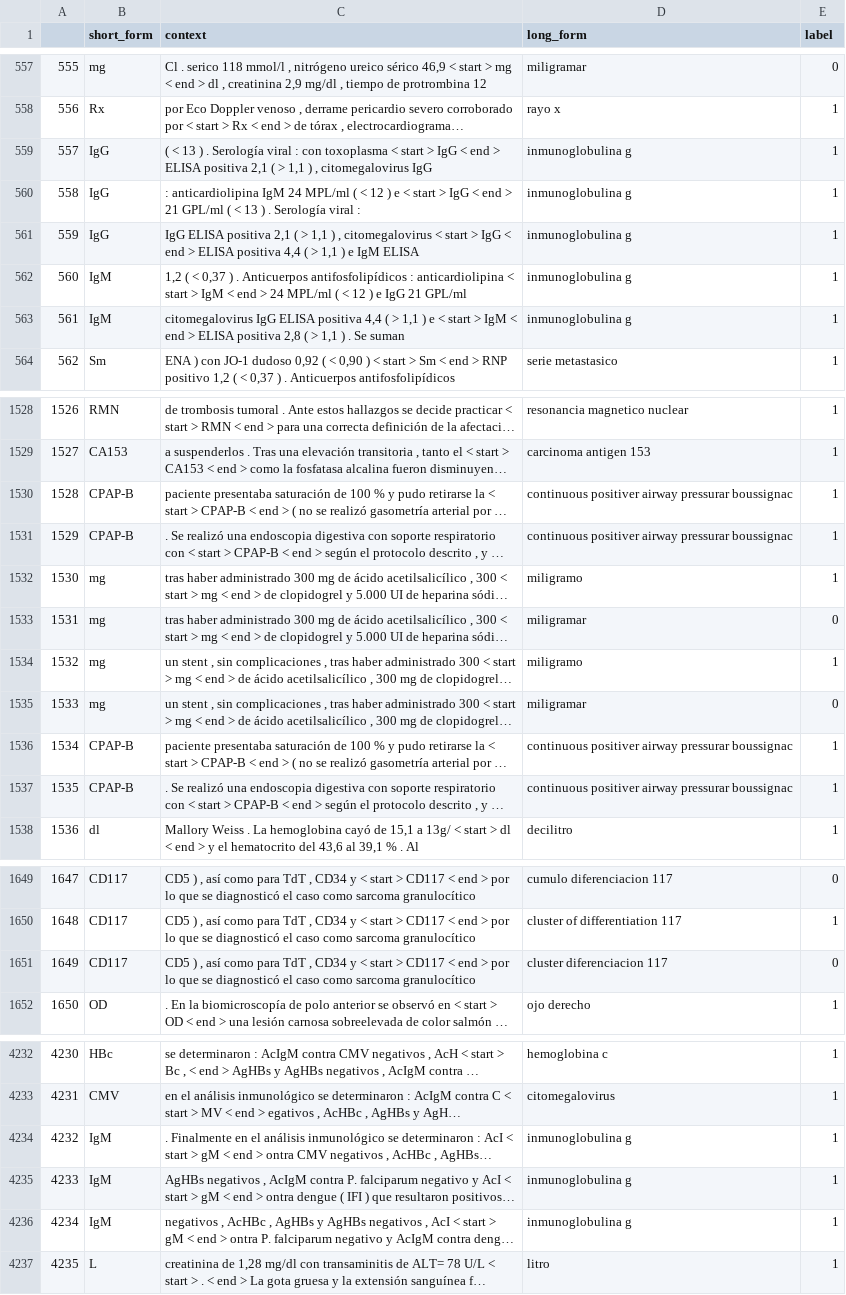
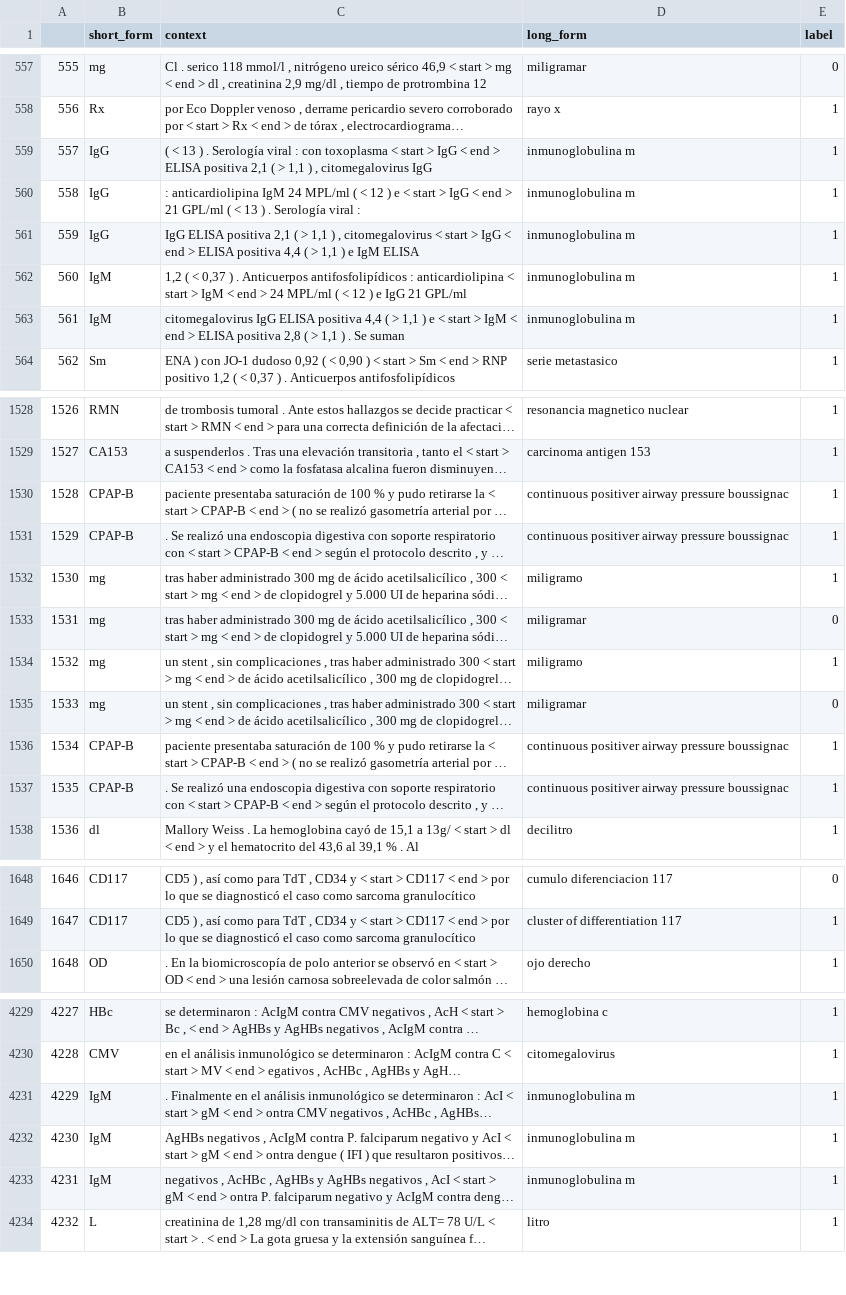
Before and after one commit to mariaega11/acronym_disambiguation_tfm, a CSV file: data/data_train/test_data_beto_10_NOamb_lfnorm_medline.csv, drawn as a sheet; only a part is shown, gaps mark what is left out; long unchanged cells end in …; removed rows and columns are numbered as before the commit, all else as after; the diff covers the shown part only; the diff names each change by its address in the sheet, - before the commit and + after, or states it on an @@ line.

```diff
--- a/data/data_train/test_data_beto_10_NOamb_lfnorm_medline.csv
+++ b/data/data_train/test_data_beto_10_NOamb_lfnorm_medline.csv
-D559:D563 (long_form): inmunoglobulina g
+D559:D563 (long_form): inmunoglobulina m
-D1530:D1531 (long_form): …positiver airway pressurar boussignac
+D1530:D1531 (long_form): …positiver airway pressure boussignac
-D1536:D1537 (long_form): …positiver airway pressurar boussignac
+D1536:D1537 (long_form): …positiver airway pressure boussignac
@@ column A renumbered from row 1554 down @@
-row 1651: 1649 | CD117 | CD5 ) , así como para TdT , CD34 y < start > CD117 < end > por lo que se diagnosticó el caso como sarcoma granulocítico | cluster diferenciacion 117 | 0
-D4231:D4233 (long_form): inmunoglobulina g
+D4231:D4233 (long_form): inmunoglobulina m
```
Also changed, not shown: 2 removed rows and 47 edited cells elsewhere in this file, 3 other files.
